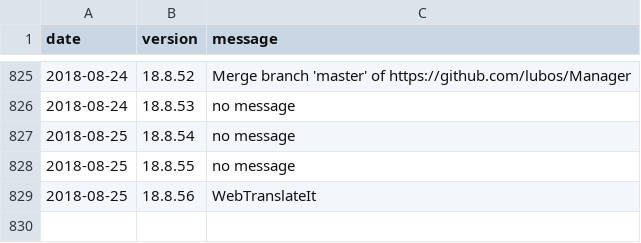
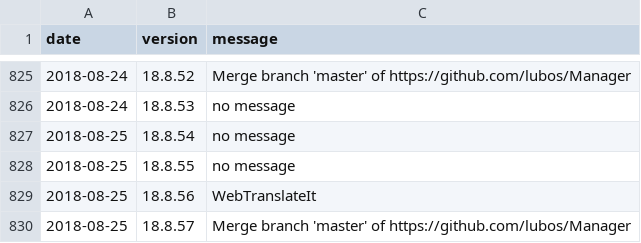
Before and after one commit to amankwa/www.manager.io, a CSV file: _data/releases.csv, drawn as a sheet; only a part is shown, gaps mark what is left out; the diff names each change by its address in the sheet, - before the commit and + after, or states it on an @@ line.

Commit message:
New release

```diff
--- a/_data/releases.csv
+++ b/_data/releases.csv
+row 830: 2018-08-25 | 18.8.57 | Merge branch 'master' of https://github.com/lubos/Manager
```
